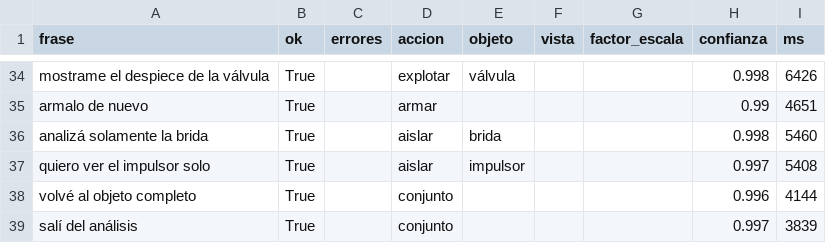
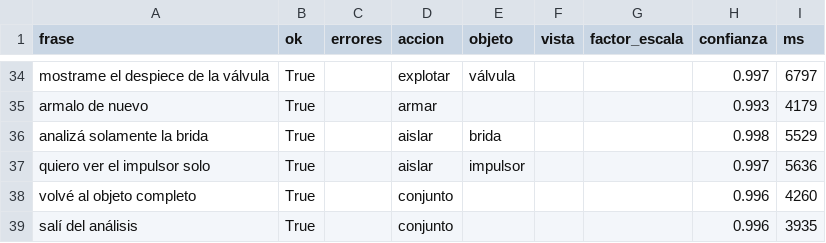
Before and after one commit to IamRoman-rb/tpo-ia-holograma, a CSV file: eval/resultados/intent_consenso.csv, drawn as a sheet; only a part is shown, gaps mark what is left out; the diff covers the shown part only; the diff names each change by its address in the sheet, - before the commit and + after, or states it on an @@ line.

```diff
--- a/eval/resultados/intent_consenso.csv
+++ b/eval/resultados/intent_consenso.csv
-H34 (confianza): 0.998
+H34 (confianza): 0.997
-I34 (ms): 6426
+I34 (ms): 6797
-H35 (confianza): 0.99
+H35 (confianza): 0.993
-I35 (ms): 4651
+I35 (ms): 4179
-I36 (ms): 5460
+I36 (ms): 5529
-I37 (ms): 5408
+I37 (ms): 5636
-I38 (ms): 4144
+I38 (ms): 4260
-H39 (confianza): 0.997
+H39 (confianza): 0.996
-I39 (ms): 3839
+I39 (ms): 3935
```
Also changed, not shown: 63 edited cells elsewhere in this file, eval/resultados/intent_bayes.csv, eval/resultados/intent_llm_propio.csv, 18 other files.
